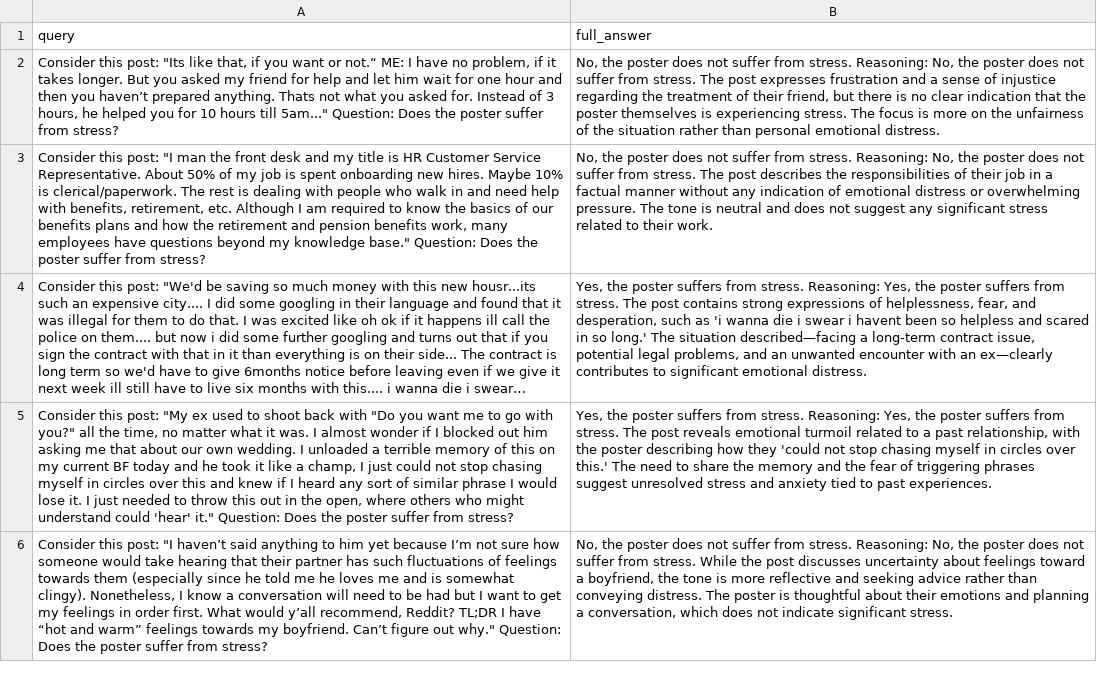
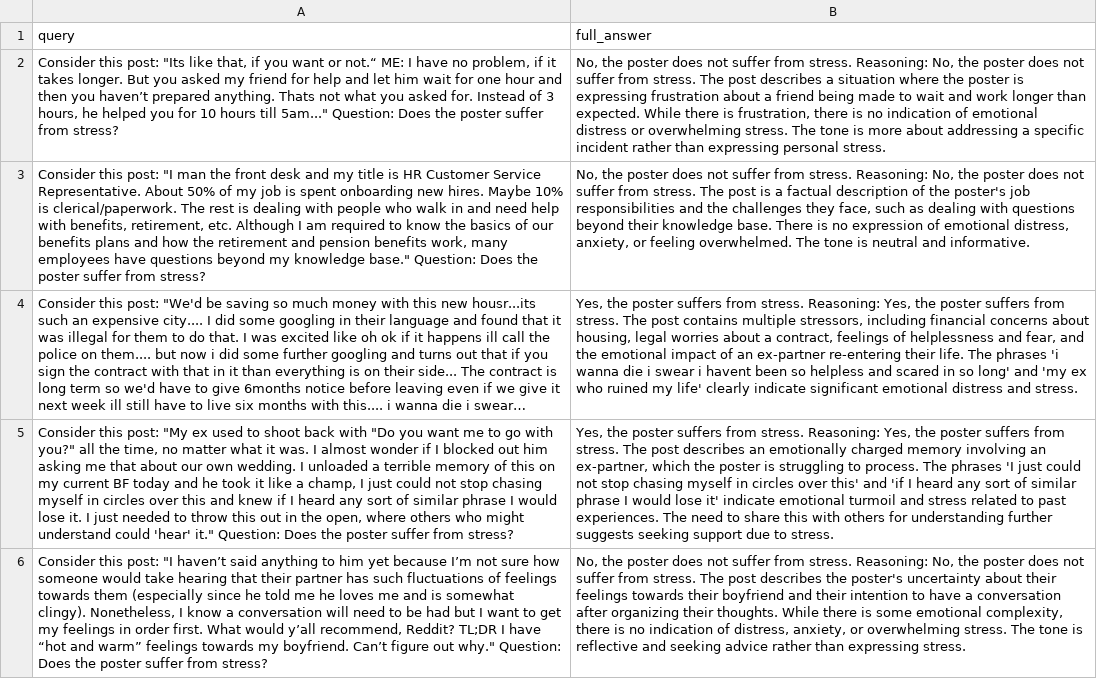
Before and after one commit to JOJOZYH/MentalLLaMA_distill, a CSV file: data/data_generated/train/dreaddit/generated_dataset_dreaddit_val.csv, drawn as a sheet; only a part is shown; long unchanged cells end in …; the diff covers the shown part only; the diff names each change by its address in the sheet, - before the commit and + after, or states it on an @@ line.

```diff
--- a/data/data_generated/train/dreaddit/generated_dataset_dreaddit_val.csv
+++ b/data/data_generated/train/dreaddit/generated_dataset_dreaddit_val.csv
-B2 (full_answer): …The post expresses frustration and a sense of injustice regarding the treatment of their friend, but there is no clear indication that the poster themselves is experiencing stress. The focus is more on the unfairness of the situation rather than personal emotional distress.
+B2 (full_answer): …The post describes a situation where the poster is expressing frustration about a friend being made to wait and work longer than expected. While there is frustration, there is no indication of emotional distress or overwhelming stress. The tone is more about addressing a specific incident rather than expressing personal stress.
-B3 (full_answer): …The post describes the responsibilities of their job in a factual manner without any indication of emotional distress or overwhelming pressure. The tone is neutral and does not suggest any significant stress related to their work.
+B3 (full_answer): …The post is a factual description of the poster's job responsibilities and the challenges they face, such as dealing with questions beyond their knowledge base. There is no expression of emotional distress, anxiety, or feeling overwhelmed. The tone is neutral and informative.
-B4 (full_answer): …post contains strong expressions of helplessness, fear, and desperation, such as 'i wanna die i swear i havent been so helpless and scared in so long.' The situation described—facing a long-term contract issue, potential legal problems, and an unwanted encounter with an ex—clearly contributes to significant emotional distress.
+B4 (full_answer): …post contains multiple stressors, including financial concerns about housing, legal worries about a contract, feelings of helplessness and fear, and the emotional impact of an ex-partner re-entering their life. The phrases 'i wanna die i swear i havent been so helpless and scared in so long' and 'my ex who ruined my life' clearly indicate significant emotional distress and stress.
-B5 (full_answer): …The post reveals emotional turmoil related to a past relationship, with the poster describing how they 'could not stop chasing myself in circles over this.' The need to share the memory and the fear of triggering phrases suggest unresolved stress and anxiety tied to past experiences.
+B5 (full_answer): …The post describes an emotionally charged memory involving an ex-partner, which the poster is struggling to process. The phrases 'I just could not stop chasing myself in circles over this' and 'if I heard any sort of similar phrase I would lose it' indicate emotional turmoil and stress related to past experiences. The need to share this with others for understanding further suggests seeking support due to stress.
-B6 (full_answer): …from stress. While the post discusses uncertainty about feelings toward a boyfriend, the tone is more reflective and seeking advice rather than conveying distress. The poster is thoughtful about their emotions and planning a conversation, which does not indicate significant stress.
+B6 (full_answer): …from stress. The post describes the poster's uncertainty about their feelings towards their boyfriend and their intention to have a conversation after organizing their thoughts. While there is some emotional complexity, there is no indication of distress, anxiety, or overwhelming stress. The tone is reflective and seeking advice rather than expressing stress.
```
Also changed, not shown: 5 edited cells elsewhere in this file, data/data_generated/train/dreaddit/generated_dataset_dreaddit_train.csv, 1 other file.
